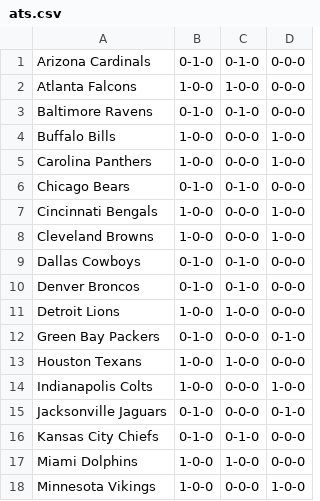
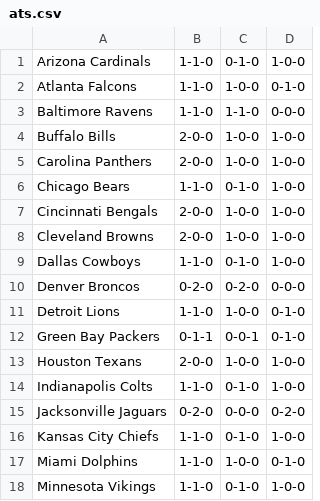
Before and after one commit to ereichert/gopickem, a CSV file: data/ats.csv, drawn as a sheet; only a part is shown; the diff covers the shown part only.

```diff
--- a/data/ats.csv
+++ b/data/ats.csv
@@ -1,18 +1,18 @@
-Arizona Cardinals,0-1-0,0-1-0,0-0-0
-Atlanta Falcons,1-0-0,1-0-0,0-0-0
-Baltimore Ravens,0-1-0,0-1-0,0-0-0
-Buffalo Bills,1-0-0,0-0-0,1-0-0
-Carolina Panthers,1-0-0,0-0-0,1-0-0
-Chicago Bears,0-1-0,0-1-0,0-0-0
-Cincinnati Bengals,1-0-0,0-0-0,1-0-0
-Cleveland Browns,1-0-0,0-0-0,1-0-0
-Dallas Cowboys,0-1-0,0-1-0,0-0-0
-Denver Broncos,0-1-0,0-1-0,0-0-0
-Detroit Lions,1-0-0,1-0-0,0-0-0
-Green Bay Packers,0-1-0,0-0-0,0-1-0
-Houston Texans,1-0-0,1-0-0,0-0-0
-Indianapolis Colts,1-0-0,0-0-0,1-0-0
-Jacksonville Jaguars,0-1-0,0-0-0,0-1-0
-Kansas City Chiefs,0-1-0,0-1-0,0-0-0
-Miami Dolphins,1-0-0,1-0-0,0-0-0
-Minnesota Vikings,1-0-0,0-0-0,1-0-0
+Arizona Cardinals,1-1-0,0-1-0,1-0-0
+Atlanta Falcons,1-1-0,1-0-0,0-1-0
+Baltimore Ravens,1-1-0,1-1-0,0-0-0
+Buffalo Bills,2-0-0,1-0-0,1-0-0
+Carolina Panthers,2-0-0,1-0-0,1-0-0
+Chicago Bears,1-1-0,0-1-0,1-0-0
+Cincinnati Bengals,2-0-0,1-0-0,1-0-0
+Cleveland Browns,2-0-0,1-0-0,1-0-0
+Dallas Cowboys,1-1-0,0-1-0,1-0-0
+Denver Broncos,0-2-0,0-2-0,0-0-0
+Detroit Lions,1-1-0,1-0-0,0-1-0
+Green Bay Packers,0-1-1,0-0-1,0-1-0
+Houston Texans,2-0-0,1-0-0,1-0-0
+Indianapolis Colts,1-1-0,0-1-0,1-0-0
+Jacksonville Jaguars,0-2-0,0-0-0,0-2-0
+Kansas City Chiefs,1-1-0,0-1-0,1-0-0
+Miami Dolphins,1-1-0,1-0-0,0-1-0
+Minnesota Vikings,1-1-0,0-1-0,1-0-0
```
Also changed, not shown: 28 edited cells elsewhere in this file, data/matchup_records.csv, data/matchups.csv, 1 other file.
